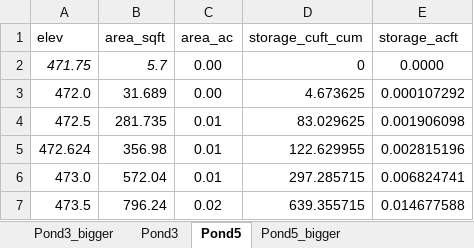
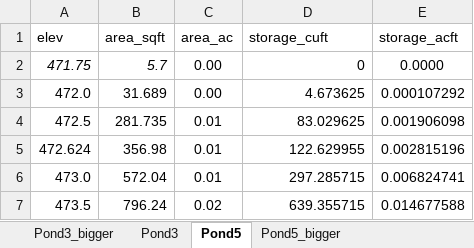
Before and after one commit to balancehydro/Pond-IT, an Excel workbook: inputs/219007_stage_storage.xlsx, sheet Pond5, drawn as a sheet; values as stored, in another font and other column widths than the file's, no borders; the diff names each change by its address in the sheet, - before the commit and + after, or states it on an @@ line.

```diff
--- a/inputs/219007_stage_storage.xlsx (sheet Pond5)
+++ b/inputs/219007_stage_storage.xlsx (sheet Pond5)
-D1: storage_cuft_cum
+D1: storage_cuft
```
Also changed, not shown: sheet Pond3_bigger, sheet Pond3, sheet Pond5_bigger.
